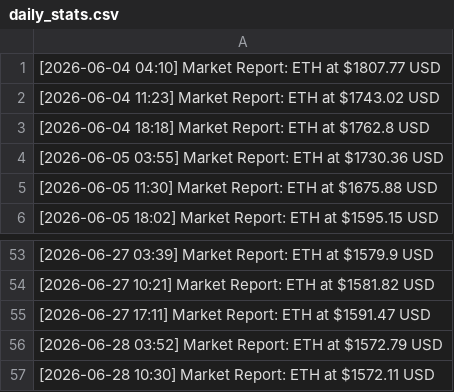
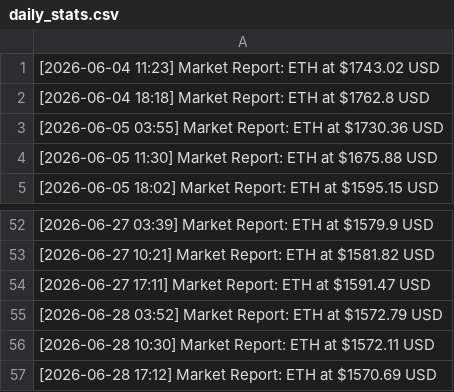
Before and after one commit to turgenevaalisa853/testnet, a CSV file: daily_stats.csv, drawn as a sheet; only a part is shown, gaps mark what is left out.

Commit message:
data: eth price update 2026-06-28 17:12 [skip ci]

```diff
--- a/daily_stats.csv
+++ b/daily_stats.csv
@@ -1,2 +1 @@
-[2026-06-04 04:10] Market Report: ETH at $1807.77 USD
 [2026-06-04 11:23] Market Report: ETH at $1743.02 USD
@@ -57 +56,2 @@
 [2026-06-28 10:30] Market Report: ETH at $1572.11 USD
+[2026-06-28 17:12] Market Report: ETH at $1570.69 USD
```
